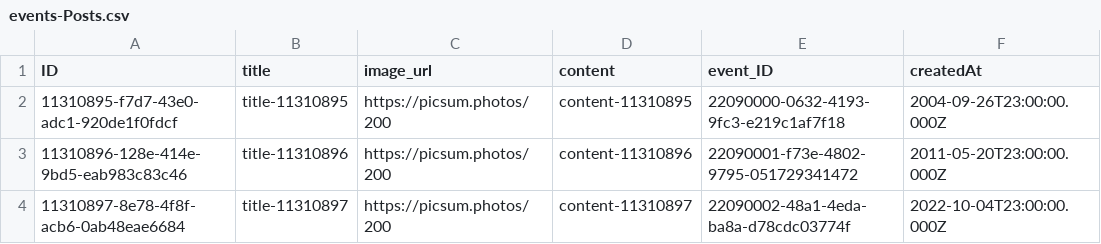
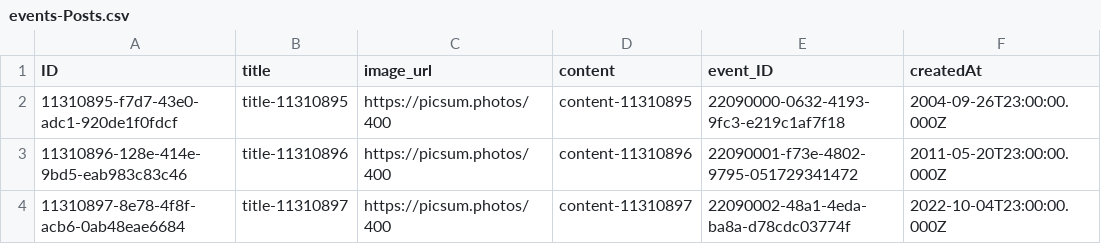
Before and after one commit to Proallone/voca, a CSV file: db/data/events-Posts.csv, drawn as a sheet; only a part is shown; the diff names each change by its address in the sheet, - before the commit and + after, or states it on an @@ line.

```diff
--- a/db/data/events-Posts.csv
+++ b/db/data/events-Posts.csv
-C2:C4 (image_url): https://picsum.photos/200
+C2:C4 (image_url): https://picsum.photos/400
```
Also changed, not shown: db/data/events-Events.csv, 4 other files.
